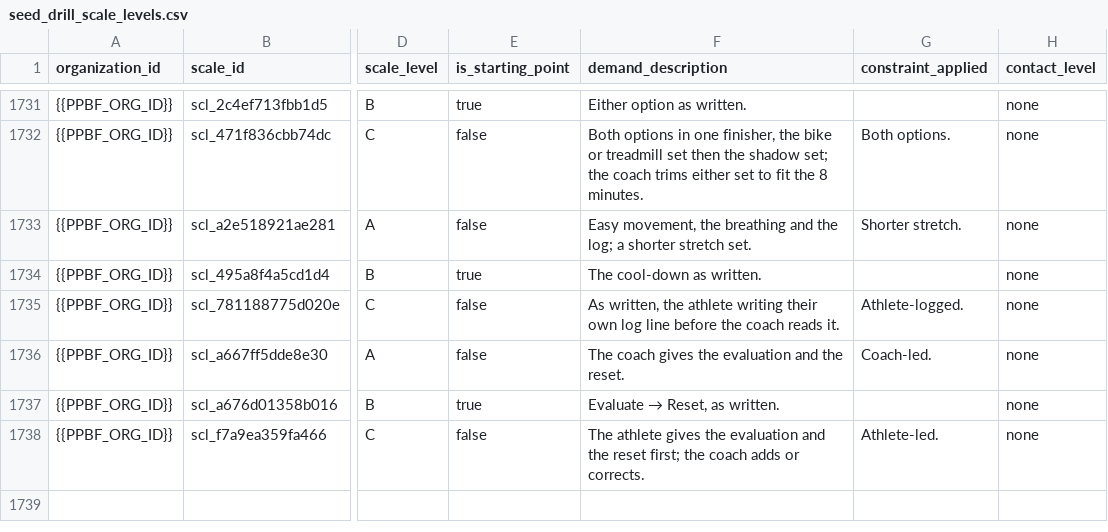
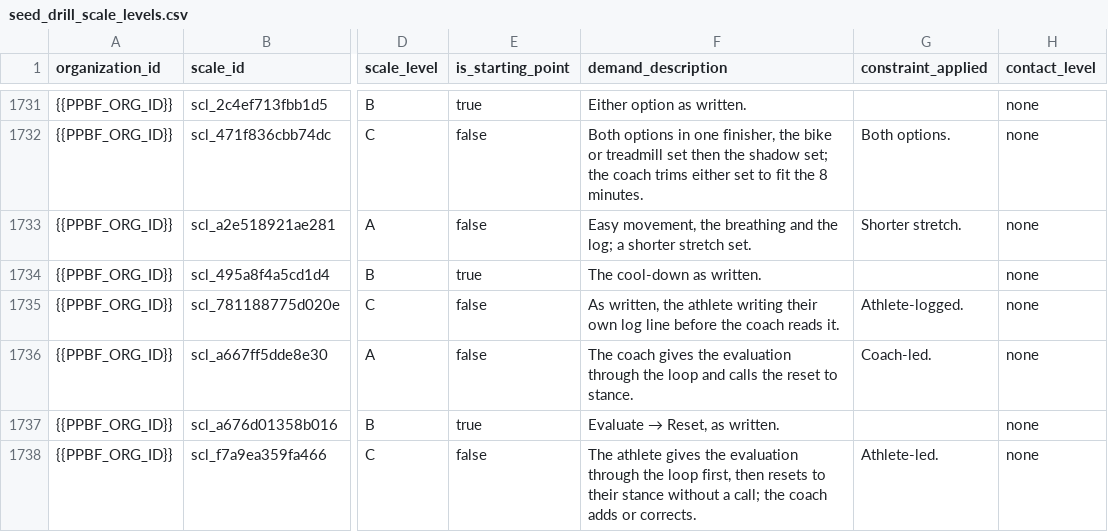
Before and after one commit to PunxsyProminence/ppbf-platform, a CSV file: apps/web/seed-data/drill-library/seed_drill_scale_levels.csv, drawn as a sheet; only a part is shown, gaps mark what is left out; the diff names each change by its address in the sheet, - before the commit and + after, or states it on an @@ line.

```diff
--- a/apps/web/seed-data/drill-library/seed_drill_scale_levels.csv
+++ b/apps/web/seed-data/drill-library/seed_drill_scale_levels.csv
-F1736 (demand_description): …the evaluation and the reset.
+F1736 (demand_description): …the evaluation through the loop and calls the reset to stance.
-F1738 (demand_description): …the evaluation and the reset first; the coach…
+F1738 (demand_description): …the evaluation through the loop first, then resets to their stance without a call; the coach…
```
Also changed, not shown: apps/web/seed-data/drill-library/seed_drill_stop_rules.csv, 2 other files.
